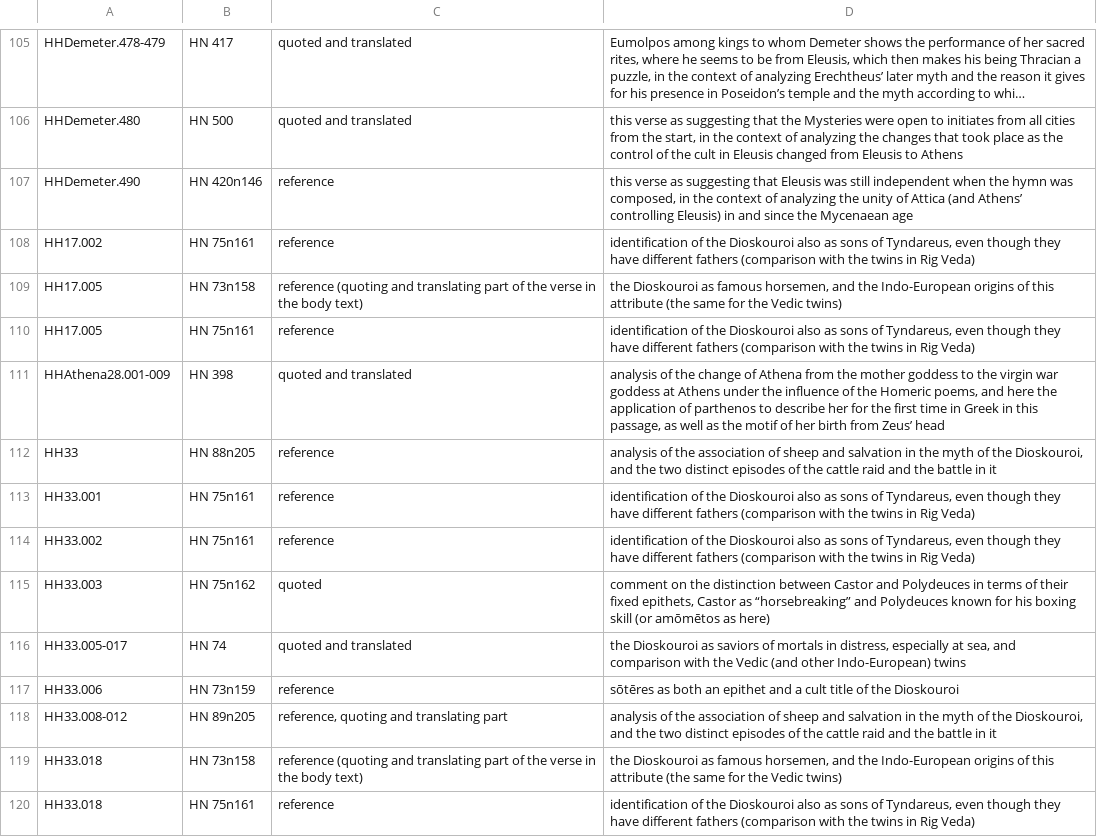
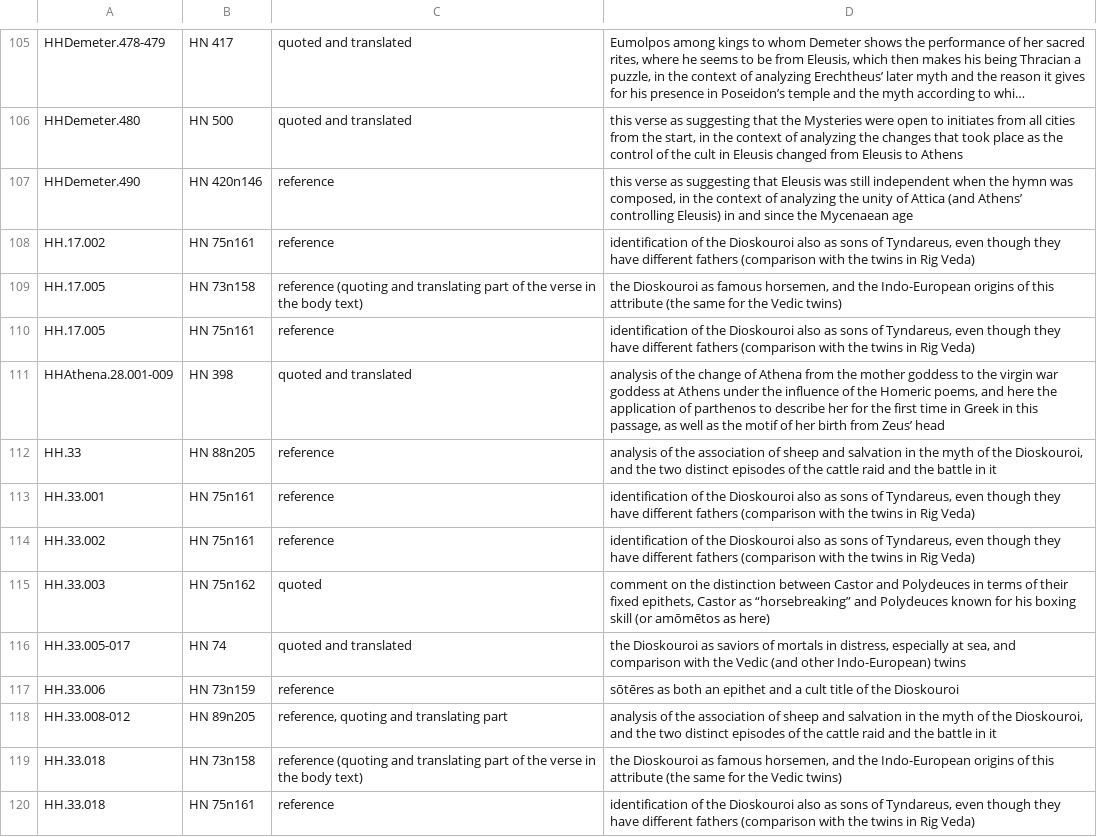
Before and after one commit to CtrHellenicStudies/AHCIP_data-migration, a CSV file: csv/DFHNHomHymns.csv, drawn as a sheet; only a part is shown, gaps mark what is left out; long unchanged cells end in ….

```diff
--- a/csv/DFHNHomHymns.csv
+++ b/csv/DFHNHomHymns.csv
@@ -107,14 +107,14 @@
 "HHDemeter.490","HN 420n146","reference","this verse as suggesting that Eleusis was still independent when the hymn was composed, in the context of analyzing the unity of Attica (and Athens’ controlling Eleusis) in and since the Mycenaean age"
-"HH17.002","HN 75n161","reference","identification of the Dioskouroi also as sons of Tyndareus, even though they have different fathers (comparison with the twins in Rig Veda)"
-"HH17.005","HN 73n158","reference (quoting and translating part of the verse in the body text)","the Dioskouroi as famous horsemen, and the Indo-European origins of this attribute (the same for the Vedic twins)"
-"HH17.005","HN 75n161","reference","identification of the Dioskouroi also as sons of Tyndareus, even though they have different fathers (comparison with the twins in Rig Veda)"
-"HHAthena28.001-009","HN 398","quoted and translated","analysis of the change of Athena from the mother goddess to the virgin war goddess at Athens under the influence of the Homeric poems, and here the application of parthenos to describe her for the first time in Greek in this passage, as well as the motif of her birth from Zeus’ head"
-"HH33","HN 88n205","reference","analysis of the association of sheep and salvation in the myth of the Dioskouroi, and the two distinct episodes of the cattle raid and the battle in it"
-"HH33.001","HN 75n161","reference","identification of the Dioskouroi also as sons of Tyndareus, even though they have different fathers (comparison with the twins in Rig Veda)"
-"HH33.002","HN 75n161","reference","identification of the Dioskouroi also as sons of Tyndareus, even though they have different fathers (comparison with the twins in Rig Veda)"
-"HH33.003","HN 75n162","quoted","comment on the distinction between Castor and Polydeuces in terms of their fixed epithets, Castor as “horsebreaking” and Polydeuces known for his boxing skill (or amōmētos as here)"
-"HH33.005-017","HN 74","quoted and translated","the Dioskouroi as saviors of mortals in distress, especially at sea, and comparison with the Vedic (and other Indo-European) twins"
-"HH33.006","HN 73n159","reference","sōtēres as both an epithet and a cult title of the Dioskouroi"
-"HH33.008-012","HN 89n205","reference, quoting and translating part","analysis of the association of sheep and salvation in the myth of the Dioskouroi, and the two distinct episodes of the cattle raid and the battle in it"
-"HH33.018","HN 73n158","reference (quoting and translating part of the verse in the body text)","the Dioskouroi as famous horsemen, and the Indo-European origins of this attribute (the same for the Vedic twins)"
-"HH33.018","HN 75n161","reference","identification of the Dioskouroi also as sons of Tyndareus, even though they have different fathers (comparison with the twins in Rig Veda)"
+"HH.17.002","HN 75n161","reference","identification of the Dioskouroi also as sons of Tyndareus, even though they have different fathers (comparison with the twins in Rig Veda)"
+"HH.17.005","HN 73n158","reference (quoting and translating part of the verse in the body text)","the Dioskouroi as famous horsemen, and the Indo-European origins of this attribute (the same for the Vedic twins)"
+"HH.17.005","HN 75n161","reference","identification of the Dioskouroi also as sons of Tyndareus, even though they have different fathers (comparison with the twins in Rig Veda)"
+"HHAthena.28.001-009","HN 398","quoted and translated","analysis of the change of Athena from the mother goddess to the virgin war goddess at Athens under the influence of the Homeric poems, and here the application of parthenos to describe her for the first time in Greek in this passage, as well as the motif of her birth from Zeus’ head"
+"HH.33","HN 88n205","reference","analysis of the association of sheep and salvation in the myth of the Dioskouroi, and the two distinct episodes of the cattle raid and the battle in it"
+"HH.33.001","HN 75n161","reference","identification of the Dioskouroi also as sons of Tyndareus, even though they have different fathers (comparison with the twins in Rig Veda)"
+"HH.33.002","HN 75n161","reference","identification of the Dioskouroi also as sons of Tyndareus, even though they have different fathers (comparison with the twins in Rig Veda)"
+"HH.33.003","HN 75n162","quoted","comment on the distinction between Castor and Polydeuces in terms of their fixed epithets, Castor as “horsebreaking” and Polydeuces known for his boxing skill (or amōmētos as here)"
+"HH.33.005-017","HN 74","quoted and translated","the Dioskouroi as saviors of mortals in distress, especially at sea, and comparison with the Vedic (and other Indo-European) twins"
+"HH.33.006","HN 73n159","reference","sōtēres as both an epithet and a cult title of the Dioskouroi"
+"HH.33.008-012","HN 89n205","reference, quoting and translating part","analysis of the association of sheep and salvation in the myth of the Dioskouroi, and the two distinct episodes of the cattle raid and the battle in it"
+"HH.33.018","HN 73n158","reference (quoting and translating part of the verse in the body text)","the Dioskouroi as famous horsemen, and the Indo-European origins of this attribute (the same for the Vedic twins)"
+"HH.33.018","HN 75n161","reference","identification of the Dioskouroi also as sons of Tyndareus, even though they have different fathers (comparison with the twins in Rig Veda)"
```
Also changed, not shown: csv/GNBAHomHymns.csv, csv/GNBAIliad.csv, 37 other files.
